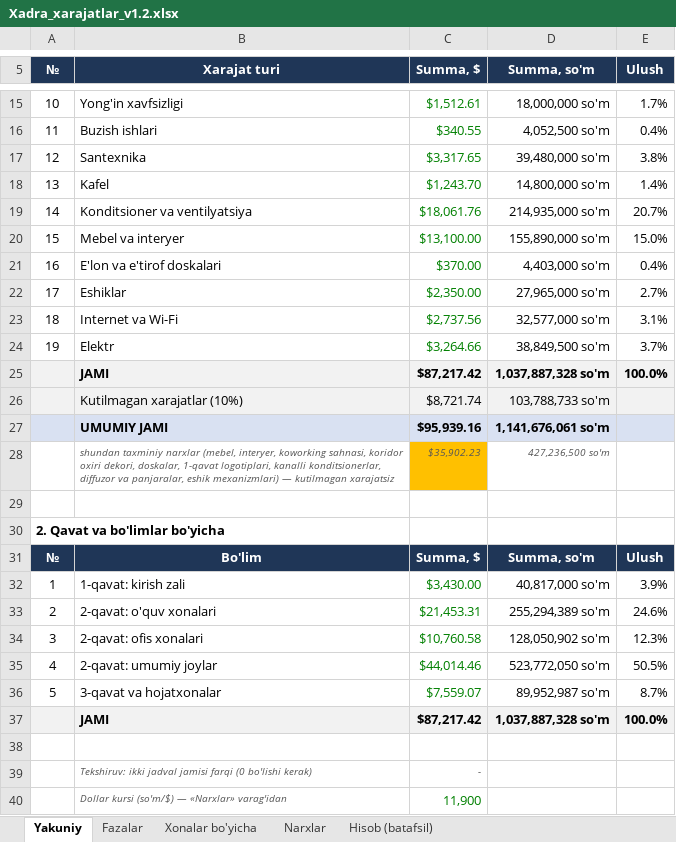
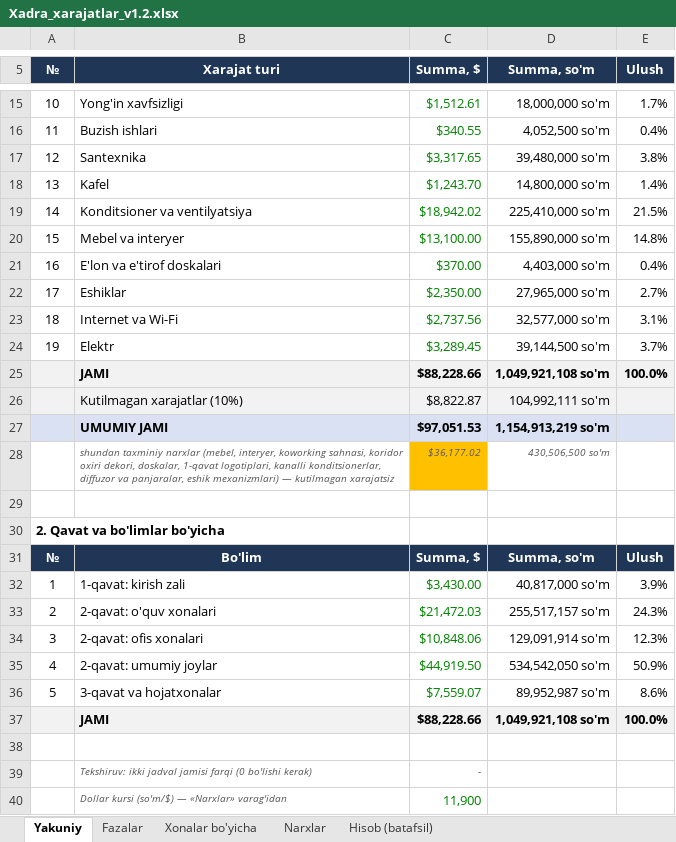
Before and after one commit to Behzod1998/pdp, an Excel workbook: xadra-filiali/hisob/Xadra_xarajatlar_v1.2.xlsx, sheet Yakuniy, drawn as a sheet; only a part is shown, gaps mark what is left out; values as stored, in another font and other column widths than the file's, no borders; the diff covers the shown part only; the diff names each change by its address in the sheet, - before the commit and + after, or states it on an @@ line.

```diff
--- a/xadra-filiali/hisob/Xadra_xarajatlar_v1.2.xlsx (sheet Yakuniy)
+++ b/xadra-filiali/hisob/Xadra_xarajatlar_v1.2.xlsx (sheet Yakuniy)
-C19 (Summa, $): $18,061.76
+C19 (Summa, $): $18,942.02
-D19 (Summa, so'm): 214,935,000 so'm
+D19 (Summa, so'm): 225,410,000 so'm
-E19 (Ulush): 20.7%
+E19 (Ulush): 21.5%
-E20 (Ulush): 15.0%
+E20 (Ulush): 14.8%
-C24 (Summa, $): $3,264.66
+C24 (Summa, $): $3,289.45
-D24 (Summa, so'm): 38,849,500 so'm
+D24 (Summa, so'm): 39,144,500 so'm
-C25 (Summa, $): $87,217.42
+C25 (Summa, $): $88,228.66
-D25 (Summa, so'm): 1,037,887,328 so'm
+D25 (Summa, so'm): 1,049,921,108 so'm
-C26 (Summa, $): $8,721.74
+C26 (Summa, $): $8,822.87
-D26 (Summa, so'm): 103,788,733 so'm
+D26 (Summa, so'm): 104,992,111 so'm
-C27 (Summa, $): $95,939.16
+C27 (Summa, $): $97,051.53
-D27 (Summa, so'm): 1,141,676,061 so'm
+D27 (Summa, so'm): 1,154,913,219 so'm
-C28 (Summa, $): $35,902.23
+C28 (Summa, $): $36,177.02
-D28 (Summa, so'm): 427,236,500 so'm
+D28 (Summa, so'm): 430,506,500 so'm
-C33 (Summa, $): $21,453.31
+C33 (Summa, $): $21,472.03
-D33 (Summa, so'm): 255,294,389 so'm
+D33 (Summa, so'm): 255,517,157 so'm
-E33 (Ulush): 24.6%
+E33 (Ulush): 24.3%
-C34 (Summa, $): $10,760.58
+C34 (Summa, $): $10,848.06
-D34 (Summa, so'm): 128,050,902 so'm
+D34 (Summa, so'm): 129,091,914 so'm
-C35 (Summa, $): $44,014.46
+C35 (Summa, $): $44,919.50
-D35 (Summa, so'm): 523,772,050 so'm
+D35 (Summa, so'm): 534,542,050 so'm
-E35 (Ulush): 50.5%
+E35 (Ulush): 50.9%
-E36 (Ulush): 8.7%
+E36 (Ulush): 8.6%
-C37 (Summa, $): $87,217.42
+C37 (Summa, $): $88,228.66
-D37 (Summa, so'm): 1,037,887,328 so'm
+D37 (Summa, so'm): 1,049,921,108 so'm
```
Also changed, not shown: 7 edited cells elsewhere in this sheet, sheet Hisob (batafsil), sheet Fazalar, sheet Xonalar bo'yicha, sheet Narxlar, formulas that keep their value, 41 other files.
